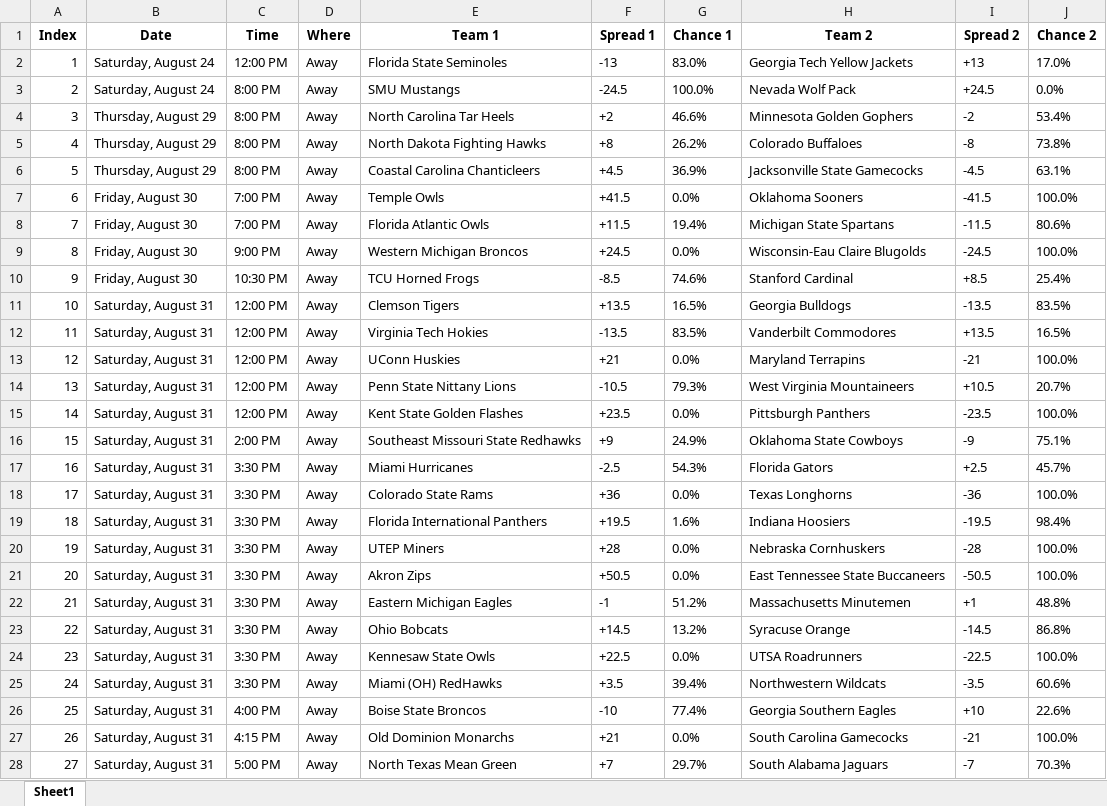
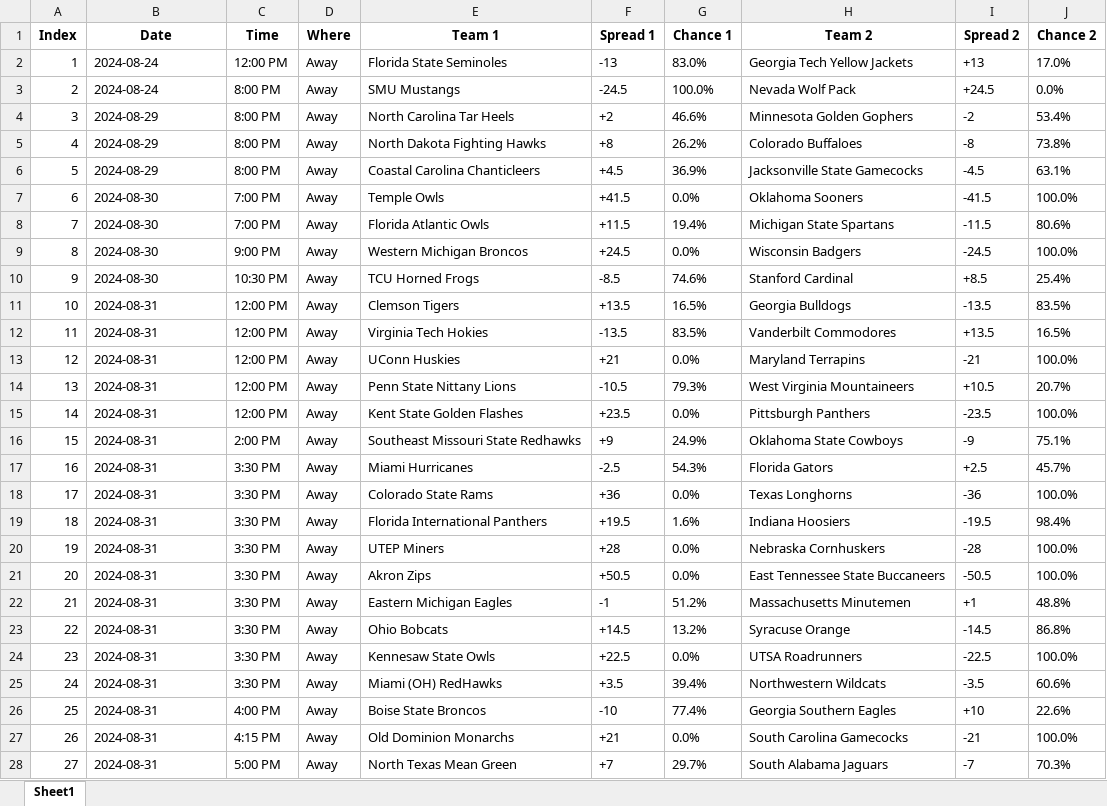
Before and after one commit to meprogrammerguy/pyBlitz, an Excel workbook: data/odds.xlsx, sheet Sheet1, drawn as a sheet; only a part is shown; values as stored, in another font and other column widths than the file's, no borders; the diff covers the shown part only; the diff names each change by its address in the sheet, - before the commit and + after, or states it on an @@ line.

```diff
--- a/data/odds.xlsx (sheet Sheet1)
+++ b/data/odds.xlsx (sheet Sheet1)
-B2:B3 (Date): Saturday, August 24
+B2:B3 (Date): 2024-08-24
-B4:B6 (Date): Thursday, August 29
+B4:B6 (Date): 2024-08-29
-B7:B10 (Date): Friday, August 30
+B7:B10 (Date): 2024-08-30
-H9 (Team 2): Wisconsin-Eau Claire Blugolds
+H9 (Team 2): Wisconsin Badgers
-B11:B28 (Date): Saturday, August 31
+B11:B28 (Date): 2024-08-31
```
Also changed, not shown: 46 edited cells elsewhere in this sheet, predict/2023/schedule/sched.xlsx, 3 other files.
